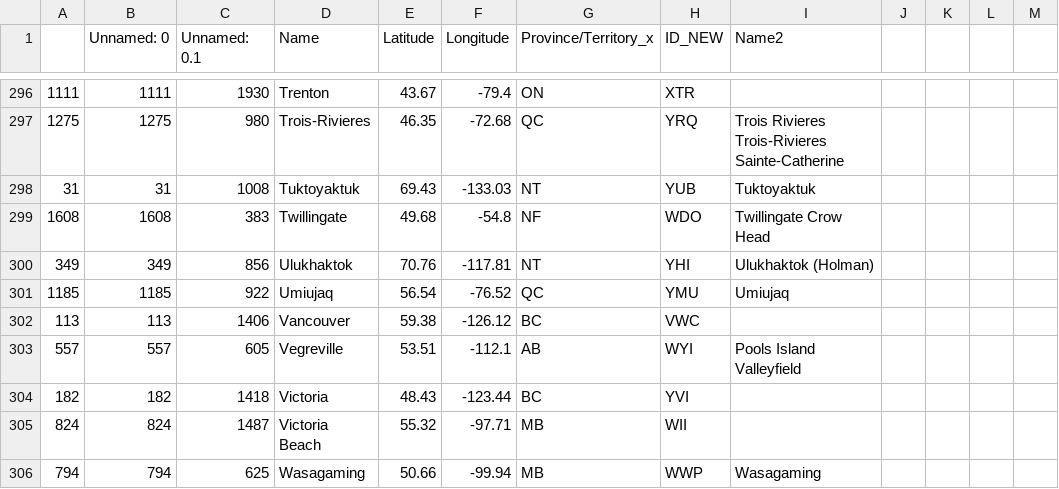
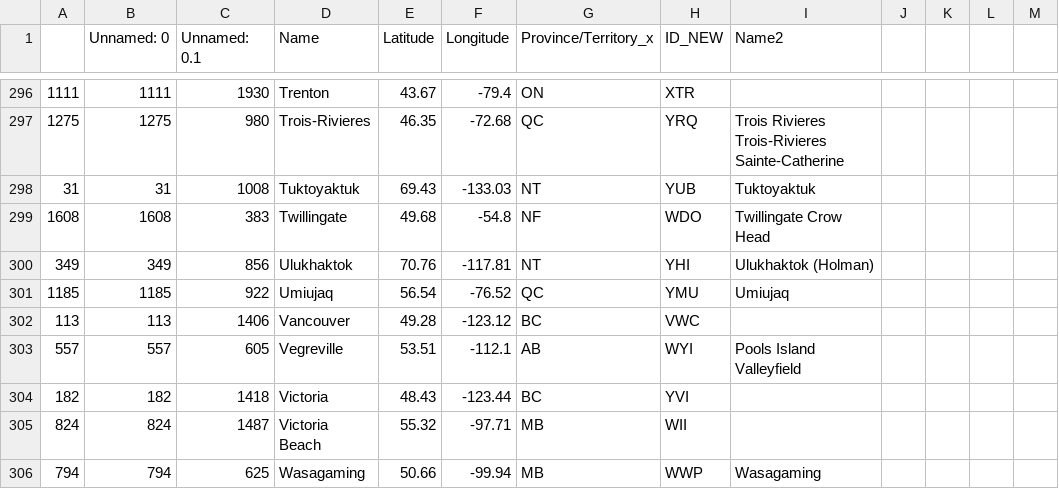
Before and after one commit to shawndegroot/canada-precip, a CSV file: stations_clean.csv, drawn as a sheet; only a part is shown, gaps mark what is left out.

Commit message:
fixed one more coordinate

```diff
--- a/stations_clean.csv
+++ b/stations_clean.csv
@@ -301,3 +301,3 @@
 1185,1185,922,Umiujaq,56.54,-76.52,QC,YMU,Umiujaq,,,,
-113,113,1406,Vancouver,59.38,-126.12,BC,VWC,,,,,
+113,113,1406,Vancouver,49.28,-123.12,BC,VWC,,,,,
 557,557,605,Vegreville,53.51,-112.1,AB,WYI,Pools Island Valleyfield,,,,
```
